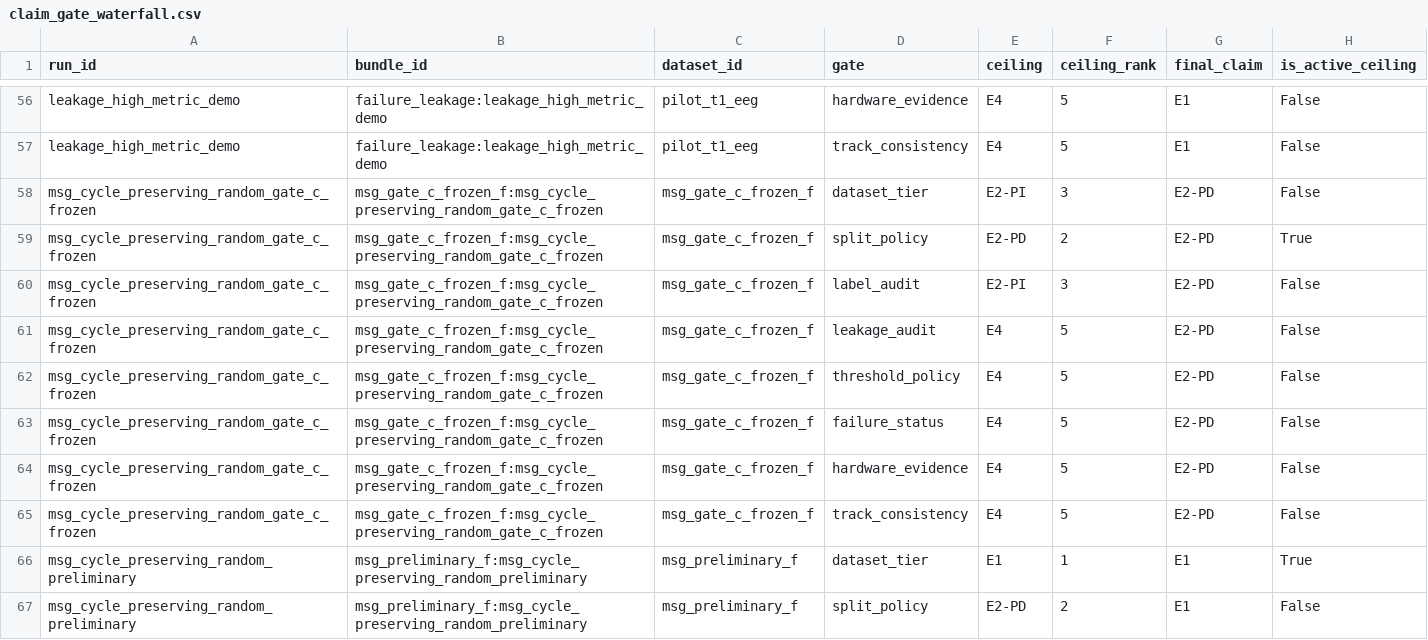
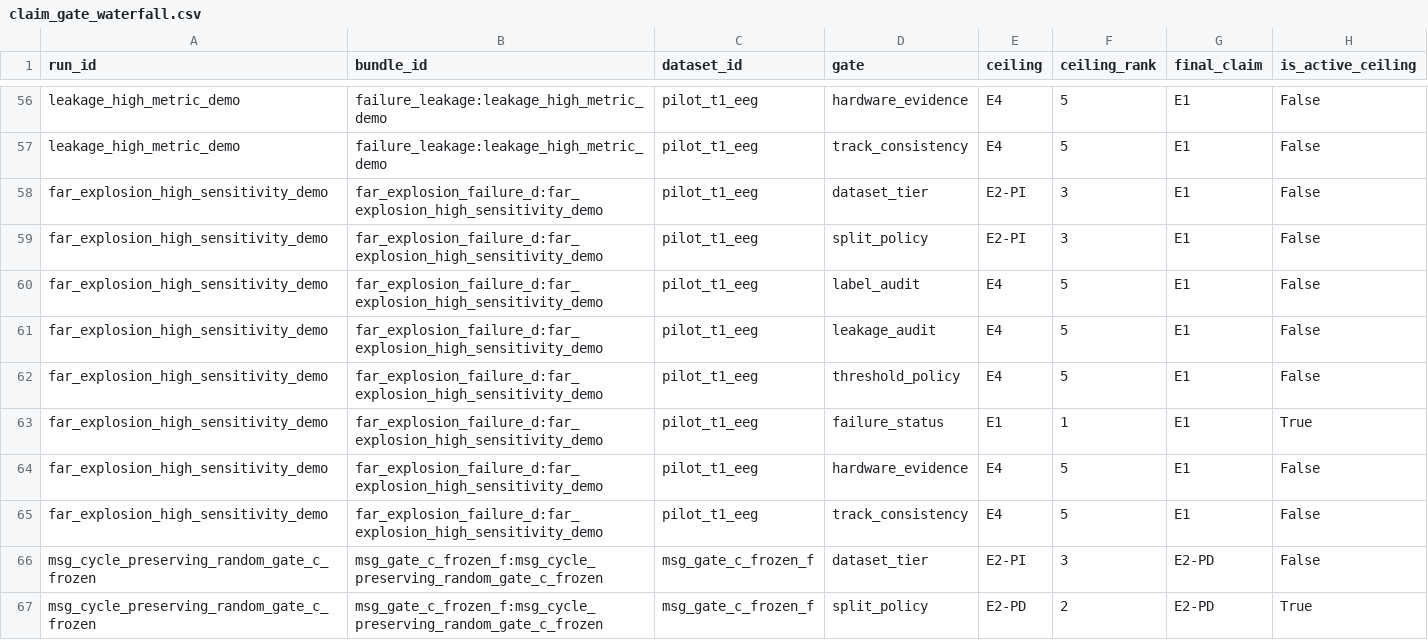
Before and after one commit to akiroussama/iot-edge-ai-seizure-detection, a CSV file: reports/epibench_evidence_panels/claim_gate_waterfall.csv, drawn as a sheet; only a part is shown, gaps mark what is left out; the shorter side is filled out with more unchanged rows.

Commit message:
Add false-alarm burden failure evidence case
Add a Track D FAR_EXPLOSION package showing a high-sensitivity detector with 216 false alarms per 24h that is downgraded to E1 despite a strong sensitivity-only profile.

Extend evidence panels with a sensitivity-only leaderboard so the manuscript can show why sensitivity alone overstates seizure-detection evidence.

Refresh conformance, claim reports, coverage audit, and panel outputs. Validation: conformance suite passed with 15 cases; pytest tests/test_epibench_standard.py -q passed with 21 tests; ruff check passed.

```diff
--- a/reports/epibench_evidence_panels/claim_gate_waterfall.csv
+++ b/reports/epibench_evidence_panels/claim_gate_waterfall.csv
@@ -57,2 +57,10 @@ leakage_high_metric_demo,failure_leakage:leakage_high_metric_demo,pilot_t1_eeg,h
 leakage_high_metric_demo,failure_leakage:leakage_high_metric_demo,pilot_t1_eeg,track_consistency,E4,5,E1,False
+far_explosion_high_sensitivity_demo,far_explosion_failure_d:far_explosion_high_sensitivity_demo,pilot_t1_eeg,dataset_tier,E2-PI,3,E1,False
+far_explosion_high_sensitivity_demo,far_explosion_failure_d:far_explosion_high_sensitivity_demo,pilot_t1_eeg,split_policy,E2-PI,3,E1,False
+far_explosion_high_sensitivity_demo,far_explosion_failure_d:far_explosion_high_sensitivity_demo,pilot_t1_eeg,label_audit,E4,5,E1,False
+far_explosion_high_sensitivity_demo,far_explosion_failure_d:far_explosion_high_sensitivity_demo,pilot_t1_eeg,leakage_audit,E4,5,E1,False
+far_explosion_high_sensitivity_demo,far_explosion_failure_d:far_explosion_high_sensitivity_demo,pilot_t1_eeg,threshold_policy,E4,5,E1,False
+far_explosion_high_sensitivity_demo,far_explosion_failure_d:far_explosion_high_sensitivity_demo,pilot_t1_eeg,failure_status,E1,1,E1,True
+far_explosion_high_sensitivity_demo,far_explosion_failure_d:far_explosion_high_sensitivity_demo,pilot_t1_eeg,hardware_evidence,E4,5,E1,False
+far_explosion_high_sensitivity_demo,far_explosion_failure_d:far_explosion_high_sensitivity_demo,pilot_t1_eeg,track_consistency,E4,5,E1,False
 msg_cycle_preserving_random_gate_c_frozen,msg_gate_c_frozen_f:msg_cycle_preserving_random_gate_c_frozen,msg_gate_c_frozen_f,dataset_tier,E2-PI,3,E2-PD,False
```
Also changed, not shown: reports/epibench_evidence_panels/bundle_summary.csv, reports/epibench_evidence_panels/claim_gated_leaderboard.csv, 19 other files.
